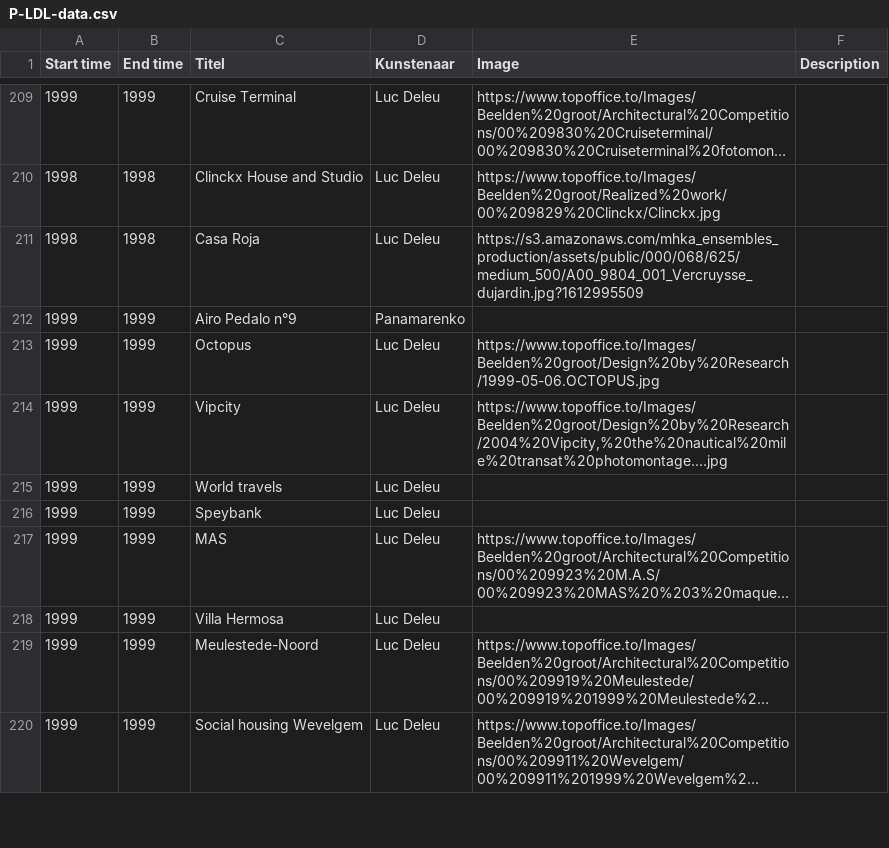
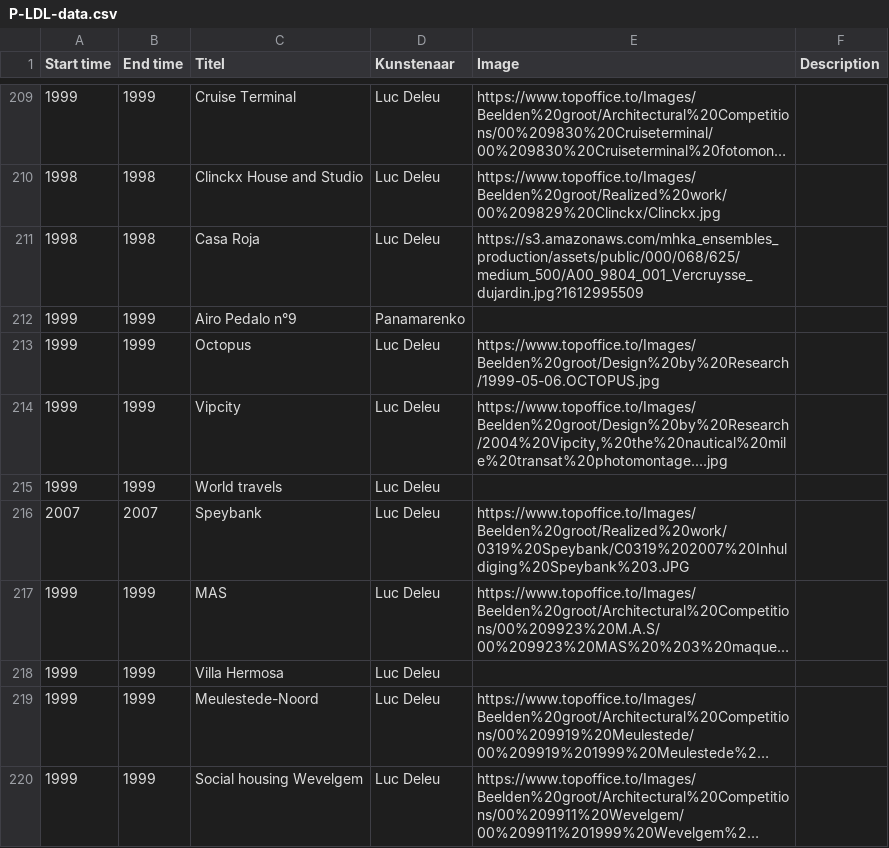
Before and after one commit to TjabbeN/TOP, a CSV file: P-LDL-data.csv, drawn as a sheet; only a part is shown, gaps mark what is left out; long unchanged cells end in …; the diff covers the shown part only; the diff names each change by its address in the sheet, - before the commit and + after, or states it on an @@ line.

Commit message:
Update P-LDL-data.csv

```diff
--- a/P-LDL-data.csv
+++ b/P-LDL-data.csv
-A216 (Start time): 1999
+A216 (Start time): 2007
-B216 (End time): 1999
+B216 (End time): 2007
-E216 (Image): (empty)
+E216 (Image): https://www.topoffice.to/Images/Beelden%20groot/Realized%20work/0319%20Speybank/C0319%202007%20Inhuldiging%20Speybank%203.JPG
```
Also changed, not shown: 1 removed row and 20 edited cells elsewhere in this file.
